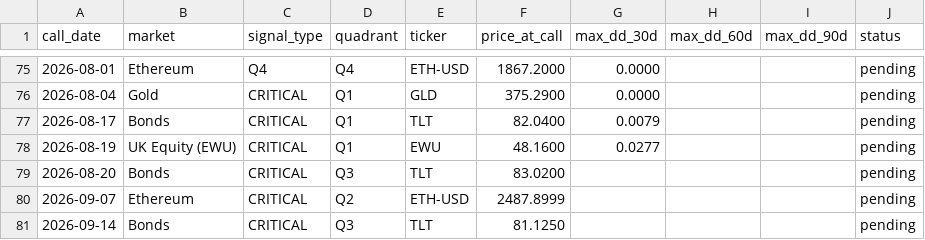
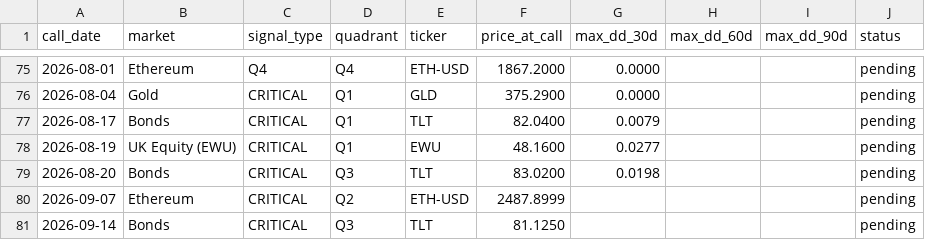
Before and after one commit to vonlambda/lambda-f-dashboard, a CSV file: outcomes.csv, drawn as a sheet; only a part is shown, gaps mark what is left out.

```diff
--- a/outcomes.csv
+++ b/outcomes.csv
@@ -78,3 +78,3 @@ call_date,market,signal_type,quadrant,ticker,price_at_call,max_dd_30d,max_dd_60d
 2026-08-19,UK Equity (EWU),CRITICAL,Q1,EWU,48.1600,0.0277,,,pending
-2026-08-20,Bonds,CRITICAL,Q3,TLT,83.0200,,,,pending
+2026-08-20,Bonds,CRITICAL,Q3,TLT,83.0200,0.0198,,,pending
 2026-09-07,Ethereum,CRITICAL,Q2,ETH-USD,2487.8999,,,,pending
```
